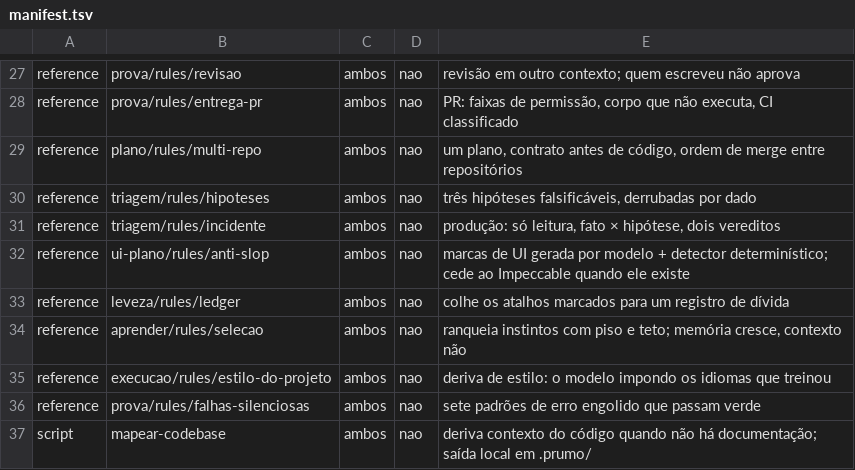
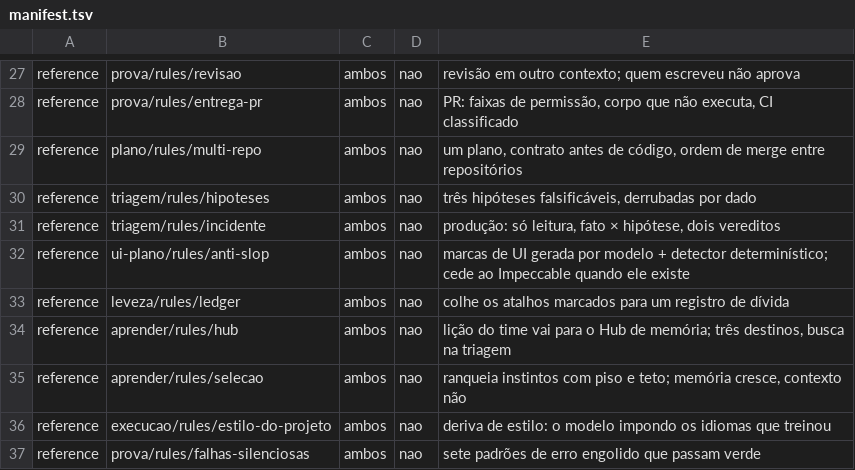
Before and after one commit to SuetamId/prumo, a TSV file: manifest.tsv, drawn as a sheet; only a part is shown, gaps mark what is left out; the shorter side is filled out with more unchanged rows; the diff names each change by its address in the sheet, - before the commit and + after, or states it on an @@ line.

```diff
--- a/manifest.tsv
+++ b/manifest.tsv
+row 34: reference | aprender/rules/hub | ambos | nao | lição do time vai para o Hub de memória; três destinos, busca na triagem
```
Also changed, not shown: 6 other files.
